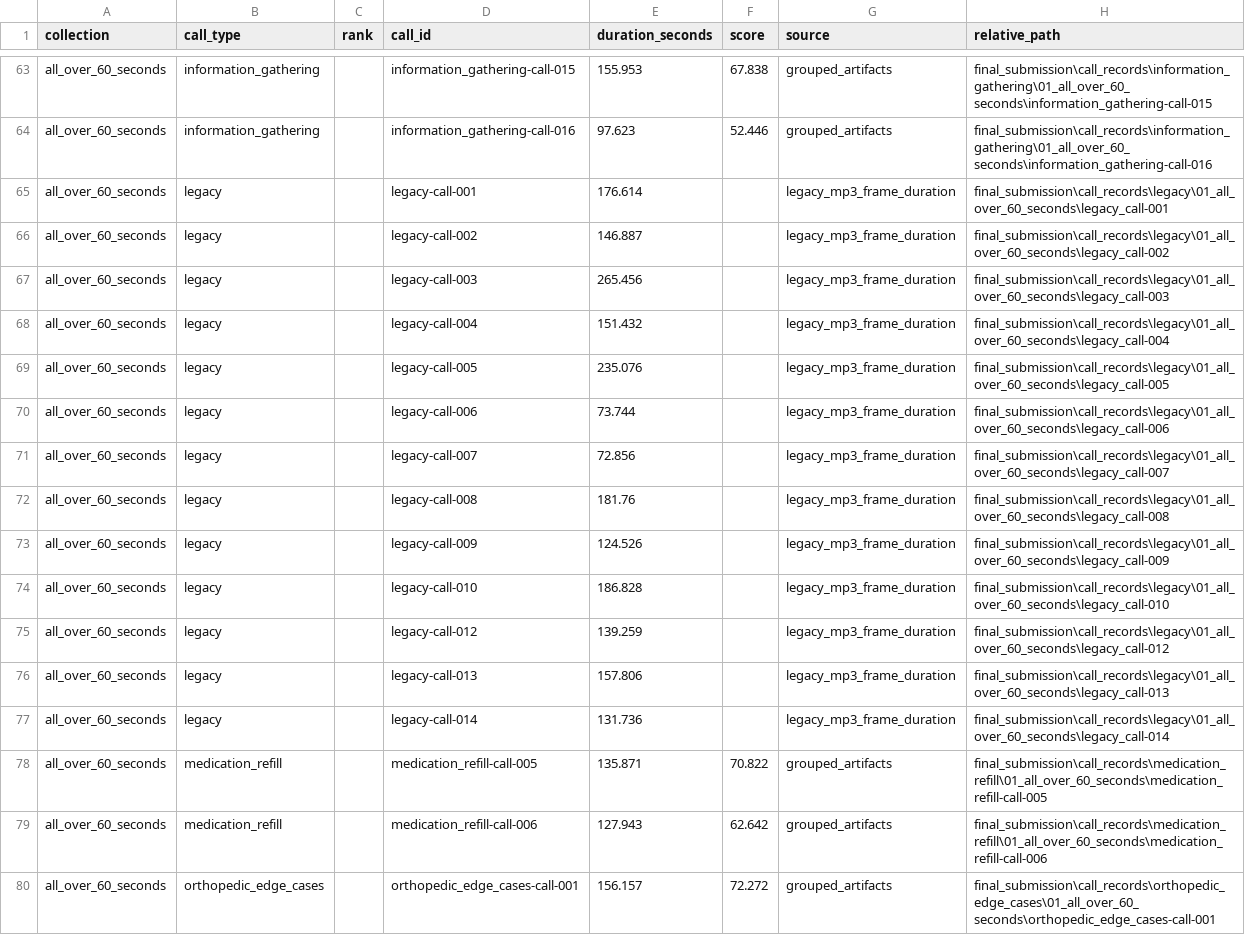
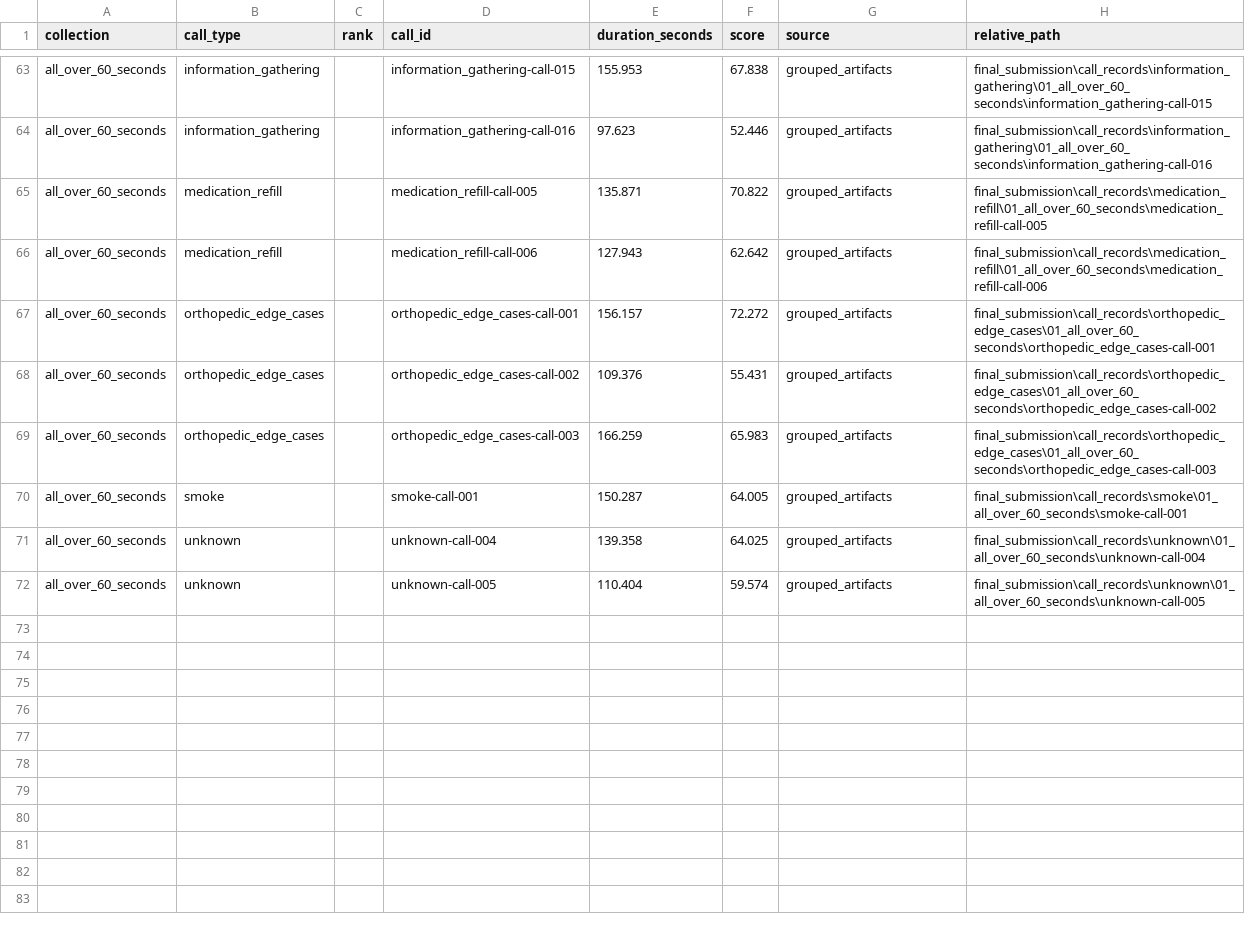
Before and after one commit to CaiNowicki/pretty-good-AI-hiring-test, a CSV file: final_submission/CALL_RECORDS_MANIFEST.csv, drawn as a sheet; only a part is shown, gaps mark what is left out; the shorter side is filled out with more unchanged rows.

Commit message:
update final submission deliverables

```diff
--- a/final_submission/CALL_RECORDS_MANIFEST.csv
+++ b/final_submission/CALL_RECORDS_MANIFEST.csv
@@ -64,15 +64,2 @@
 "all_over_60_seconds","information_gathering","","information_gathering-call-016","97.623","52.446","grouped_artifacts","final_submission\call_records\information_gathering\01_all_over_60_seconds\information_gathering-call-016"
-"all_over_60_seconds","legacy","","legacy-call-001","176.614","","legacy_mp3_frame_duration","final_submission\call_records\legacy\01_all_over_60_seconds\legacy_call-001"
-"all_over_60_seconds","legacy","","legacy-call-002","146.887","","legacy_mp3_frame_duration","final_submission\call_records\legacy\01_all_over_60_seconds\legacy_call-002"
-"all_over_60_seconds","legacy","","legacy-call-003","265.456","","legacy_mp3_frame_duration","final_submission\call_records\legacy\01_all_over_60_seconds\legacy_call-003"
-"all_over_60_seconds","legacy","","legacy-call-004","151.432","","legacy_mp3_frame_duration","final_submission\call_records\legacy\01_all_over_60_seconds\legacy_call-004"
-"all_over_60_seconds","legacy","","legacy-call-005","235.076","","legacy_mp3_frame_duration","final_submission\call_records\legacy\01_all_over_60_seconds\legacy_call-005"
-"all_over_60_seconds","legacy","","legacy-call-006","73.744","","legacy_mp3_frame_duration","final_submission\call_records\legacy\01_all_over_60_seconds\legacy_call-006"
-"all_over_60_seconds","legacy","","legacy-call-007","72.856","","legacy_mp3_frame_duration","final_submission\call_records\legacy\01_all_over_60_seconds\legacy_call-007"
-"all_over_60_seconds","legacy","","legacy-call-008","181.76","","legacy_mp3_frame_duration","final_submission\call_records\legacy\01_all_over_60_seconds\legacy_call-008"
-"all_over_60_seconds","legacy","","legacy-call-009","124.526","","legacy_mp3_frame_duration","final_submission\call_records\legacy\01_all_over_60_seconds\legacy_call-009"
-"all_over_60_seconds","legacy","","legacy-call-010","186.828","","legacy_mp3_frame_duration","final_submission\call_records\legacy\01_all_over_60_seconds\legacy_call-010"
-"all_over_60_seconds","legacy","","legacy-call-012","139.259","","legacy_mp3_frame_duration","final_submission\call_records\legacy\01_all_over_60_seconds\legacy_call-012"
-"all_over_60_seconds","legacy","","legacy-call-013","157.806","","legacy_mp3_frame_duration","final_submission\call_records\legacy\01_all_over_60_seconds\legacy_call-013"
-"all_over_60_seconds","legacy","","legacy-call-014","131.736","","legacy_mp3_frame_duration","final_submission\call_records\legacy\01_all_over_60_seconds\legacy_call-014"
 "all_over_60_seconds","medication_refill","","medication_refill-call-005","135.871","70.822","grouped_artifacts","final_submission\call_records\medication_refill\01_all_over_60_seconds\medication_refill-call-005"
```
Also changed, not shown: 59 other files.
